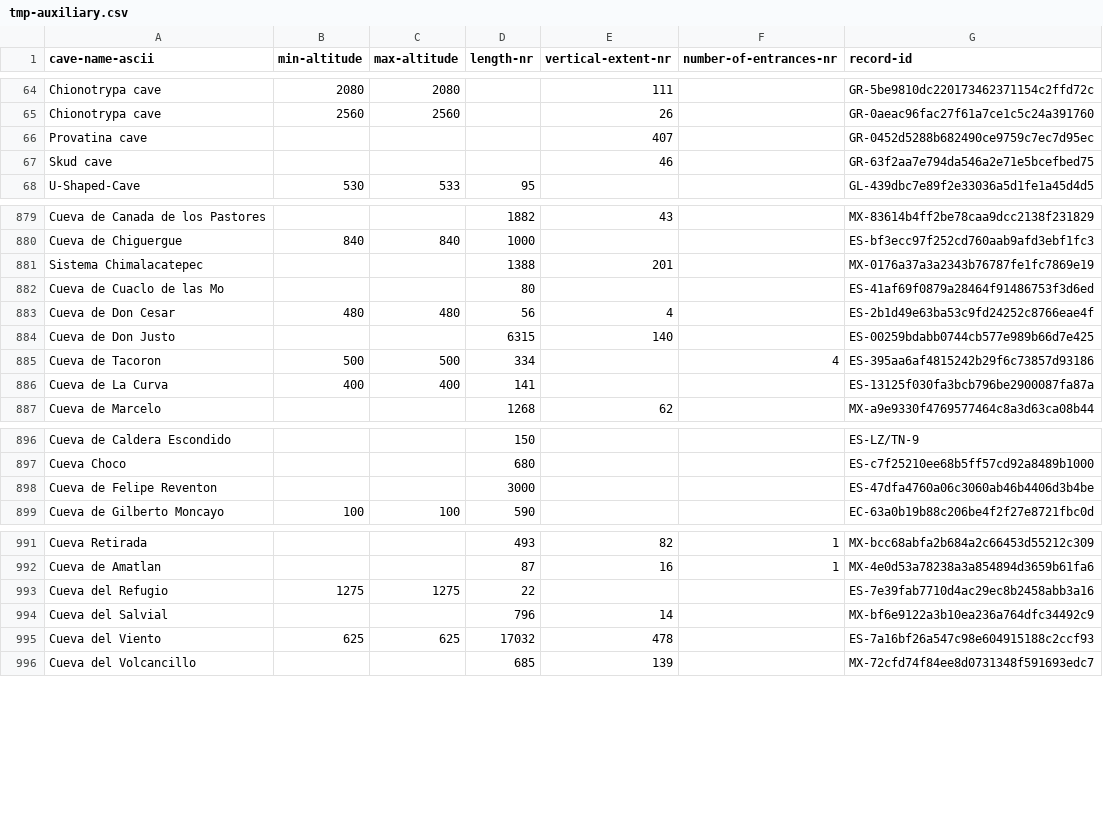
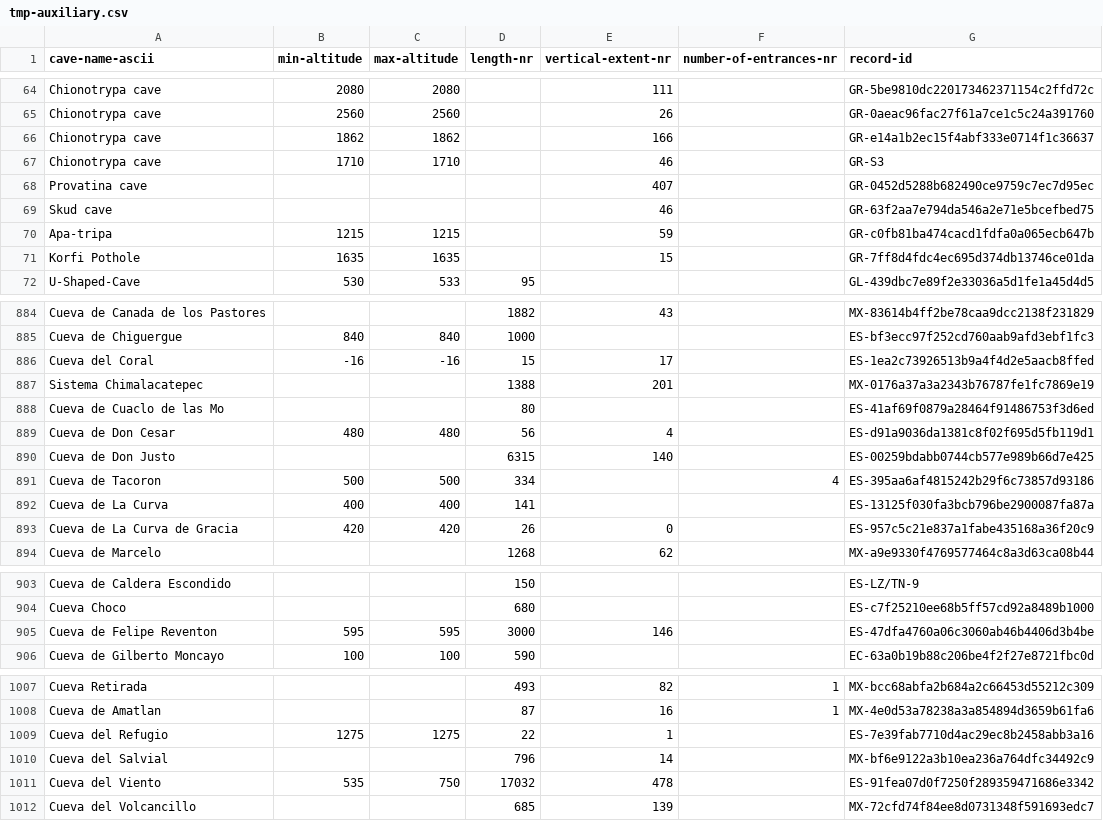
Before and after one commit to nschorgh/CaveXML, a CSV file: Derivatives/tmp-auxiliary.csv, drawn as a sheet; only a part is shown, gaps mark what is left out; the diff covers the shown part only.

Commit message:
data update - added 4 ice caves in Greece - ASU lava tube database is up again; updated all URLs - added more caves and references for Tenerife

```diff
--- a/Derivatives/tmp-auxiliary.csv
+++ b/Derivatives/tmp-auxiliary.csv
@@ -65,4 +65,8 @@ Chionotrypa cave,2080,2080,,111,,GR-5be9810dc220173462371154c2ffd72c
 Chionotrypa cave,2560,2560,,26,,GR-0aeac96fac27f61a7ce1c5c24a391760
+Chionotrypa cave,1862,1862,,166,,GR-e14a1b2ec15f4abf333e0714f1c36637
+Chionotrypa cave,1710,1710,,46,,GR-S3
 Provatina cave,,,,407,,GR-0452d5288b682490ce9759c7ec7d95ec
 Skud cave,,,,46,,GR-63f2aa7e794da546a2e71e5bcefbed75
+Apa-tripa,1215,1215,,59,,GR-c0fb81ba474cacd1fdfa0a065ecb647b
+Korfi Pothole,1635,1635,,15,,GR-7ff8d4fdc4ec695d374db13746ce01da
 U-Shaped-Cave,530,533,95,,,GL-439dbc7e89f2e33036a5d1fe1a45d4d5
@@ -880,5 +885,6 @@ Cueva de Canada de los Pastores,,,1882,43,,MX-83614b4ff2be78caa9dcc2138f231829
 Cueva de Chiguergue,840,840,1000,,,ES-bf3ecc97f252cd760aab9afd3ebf1fc3
+Cueva del Coral,-16,-16,15,17,,ES-1ea2c73926513b9a4f4d2e5aacb8ffed
 Sistema Chimalacatepec,,,1388,201,,MX-0176a37a3a2343b76787fe1fc7869e19
 Cueva de Cuaclo de las Mo,,,80,,,ES-41af69f0879a28464f91486753f3d6ed
-Cueva de Don Cesar,480,480,56,4,,ES-2b1d49e63ba53c9fd24252c8766eae4f
+Cueva de Don Cesar,480,480,56,4,,ES-d91a9036da1381c8f02f695d5fb119d1
 Cueva de Don Justo,,,6315,140,,ES-00259bdabb0744cb577e989b66d7e425
@@ -886,2 +892,3 @@ Cueva de Tacoron,500,500,334,,4,ES-395aa6af4815242b29f6c73857d93186
 Cueva de La Curva,400,400,141,,,ES-13125f030fa3bcb796be2900087fa87a
+Cueva de La Curva de Gracia,420,420,26,0,,ES-957c5c21e837a1fabe435168a36f20c9
 Cueva de Marcelo,,,1268,62,,MX-a9e9330f4769577464c8a3d63ca08b44
@@ -897,3 +904,3 @@ Cueva de Caldera Escondido,,,150,,,ES-LZ/TN-9
 Cueva Choco,,,680,,,ES-c7f25210ee68b5ff57cd92a8489b1000
-Cueva de Felipe Reventon,,,3000,,,ES-47dfa4760a06c3060ab46b4406d3b4be
+Cueva de Felipe Reventon,595,595,3000,146,,ES-47dfa4760a06c3060ab46b4406d3b4be
 Cueva de Gilberto Moncayo,100,100,590,,,EC-63a0b19b88c206be4f2f27e8721fbc0d
@@ -992,5 +1008,5 @@ Cueva Retirada,,,493,82,1,MX-bcc68abfa2b684a2c66453d55212c309
 Cueva de Amatlan,,,87,16,1,MX-4e0d53a78238a3a854894d3659b61fa6
-Cueva del Refugio,1275,1275,22,,,ES-7e39fab7710d4ac29ec8b2458abb3a16
+Cueva del Refugio,1275,1275,22,1,,ES-7e39fab7710d4ac29ec8b2458abb3a16
 Cueva del Salvial,,,796,14,,MX-bf6e9122a3b10ea236a764dfc34492c9
-Cueva del Viento,625,625,17032,478,,ES-7a16bf26a547c98e604915188c2ccf93
+Cueva del Viento,535,750,17032,478,,ES-91fea07d0f7250f289359471686e3342
 Cueva del Volcancillo,,,685,139,,MX-72cfd74f84ee8d0731348f591693edc7
```
Also changed, not shown: 11 added rows and 17 edited cells elsewhere in this file, 8 other files.
